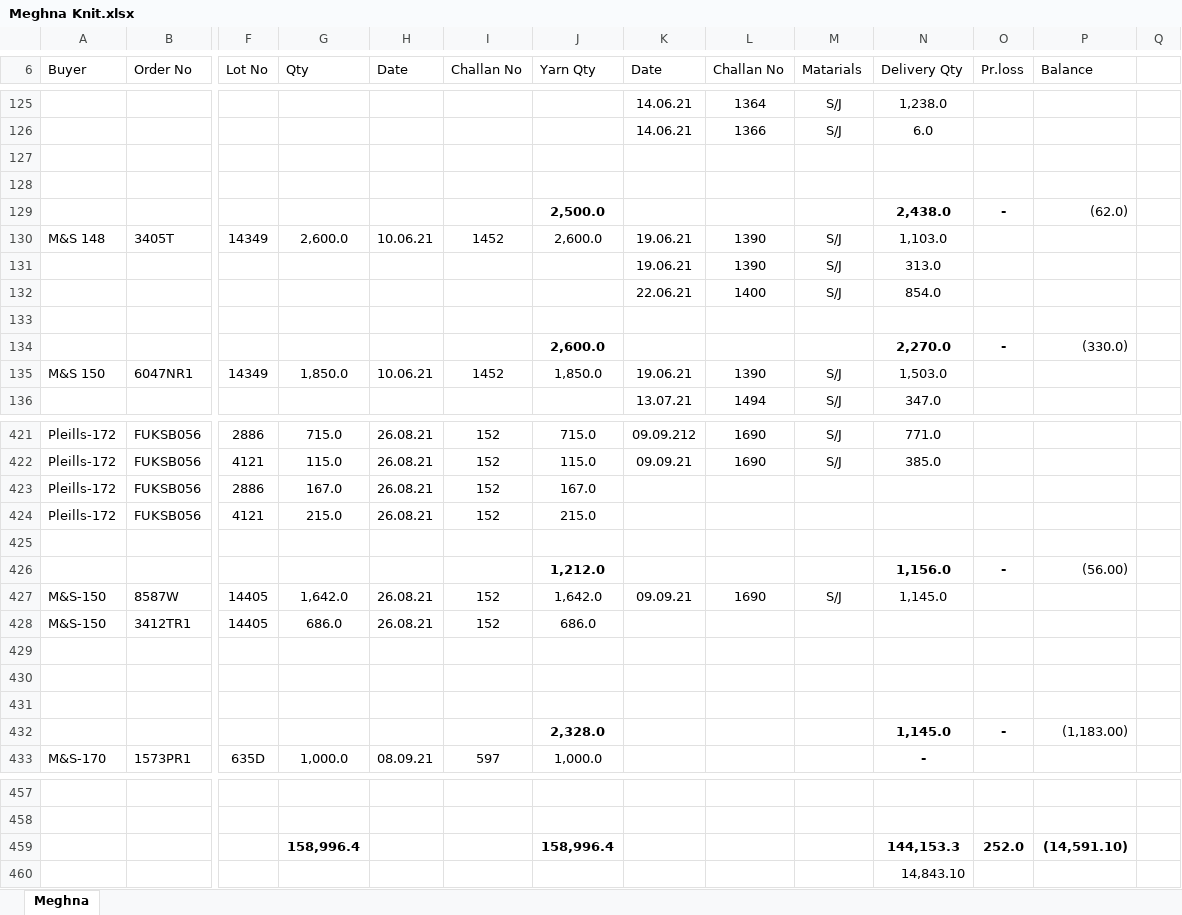
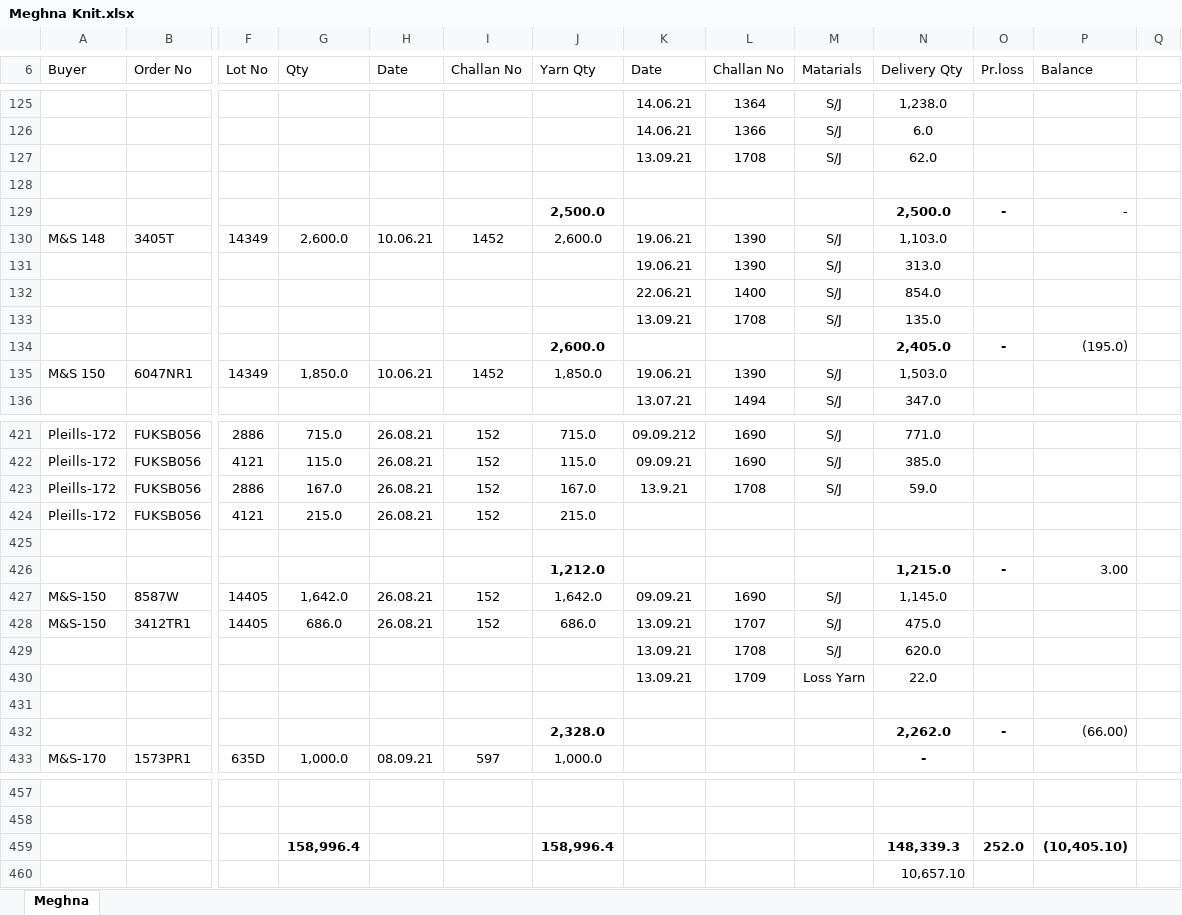
Before and after one commit to sumon7890/office_jb, an Excel workbook: Old Order Summary Acc/Meghna Knit Composite/Meghna Knit.xlsx, sheet Meghna, drawn as a sheet; only a part is shown, gaps mark what is left out; values as stored, in another font and other column widths than the file's, no borders; removed rows and columns are numbered as before the commit, all else as after; rows hold the shown columns only; the diff covers the shown part only; the diff names each change by its address in the sheet, - before the commit and + after, or states it on an @@ line.

```diff
--- a/Old Order Summary Acc/Meghna Knit Composite/Meghna Knit.xlsx (sheet Meghna)
+++ b/Old Order Summary Acc/Meghna Knit Composite/Meghna Knit.xlsx (sheet Meghna)
+row 127:  |  |  |  |  |  |  | 13.09.21 | 1708 | S/J | 62.0
-row 129: (empty)
+row 129:  |  |  |  |  |  | 2,500.0 |  |  |  | 2,500.0 | - | -
-row 129:  |  |  |  |  |  | 2,500.0 |  |  |  | 2,438.0 | - | (62.0)
-row 133: (empty)
+row 133:  |  |  |  |  |  |  | 13.09.21 | 1708 | S/J | 135.0
-N134 (Delivery Qty): 2,270.0
+N134 (Delivery Qty): 2,405.0
-P134 (Balance): (330.0)
+P134 (Balance): (195.0)
-K423 (Date): (empty)
+K423 (Date): 13.9.21
-L423 (Challan No): (empty)
+L423 (Challan No): 1708
-M423 (Matarials): (empty)
+M423 (Matarials): S/J
-N423 (Delivery Qty): (empty)
+N423 (Delivery Qty): 59.0
-N426 (Delivery Qty): 1,156.0
+N426 (Delivery Qty): 1,215.0
-P426 (Balance): (56.00)
+P426 (Balance): 3.00
-K428 (Date): (empty)
+K428 (Date): 13.09.21
-L428 (Challan No): (empty)
+L428 (Challan No): 1707
-M428 (Matarials): (empty)
+M428 (Matarials): S/J
-N428 (Delivery Qty): (empty)
+N428 (Delivery Qty): 475.0
+row 429:  |  |  |  |  |  |  | 13.09.21 | 1708 | S/J | 620.0
+row 430:  |  |  |  |  |  |  | 13.09.21 | 1709 | Loss Yarn | 22.0
-row 432: (empty)
+row 432:  |  |  |  |  |  | 2,328.0 |  |  |  | 2,262.0 | - | (66.00)
-row 431: (empty)
-row 432:  |  |  |  |  |  | 2,328.0 |  |  |  | 1,145.0 | - | (1,183.00)
-N459 (Delivery Qty): 144,153.3
+N459 (Delivery Qty): 148,339.3
-P459 (Balance): (14,591.10)
+P459 (Balance): (10,405.10)
-N460 (Delivery Qty): 14,843.10
+N460 (Delivery Qty): 10,657.10
```
Also changed, not shown: 3 added rows, 3 removed rows and 14 edited cells elsewhere in this sheet, Daily Received & Delivery Report.xlsx, Old Order Summary Acc/B.Brothers Garments/B.Brothers.xlsx, 29 other files.
